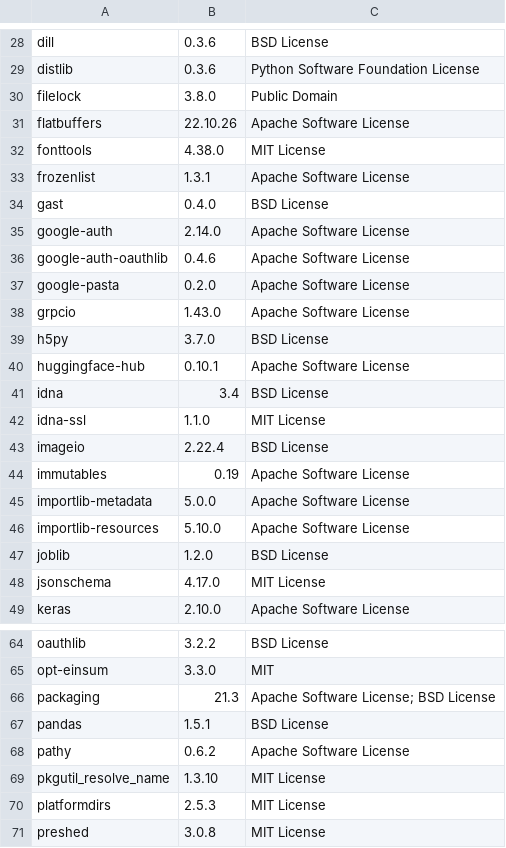
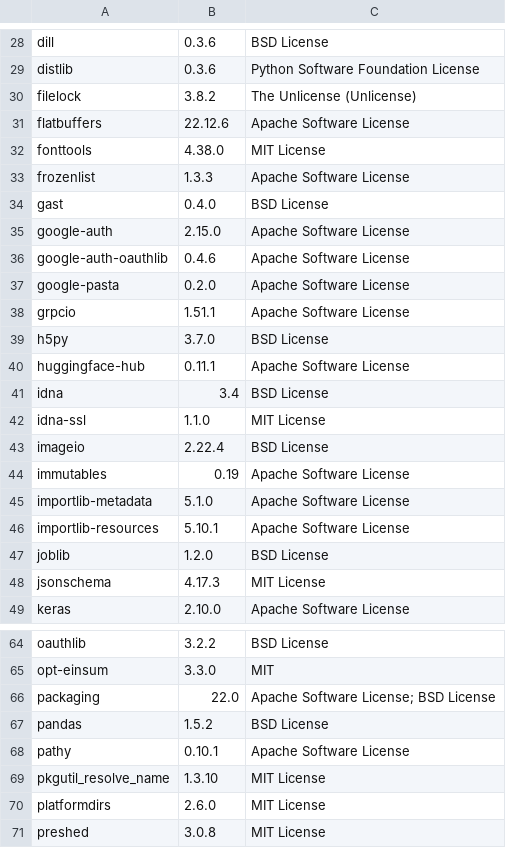
Before and after one commit to SeldonIO/alibi, a CSV file: licenses/license_info.csv, drawn as a sheet; only a part is shown, gaps mark what is left out; the diff covers the shown part only.

Commit message:
Update licenses (#833)

```diff
--- a/licenses/license_info.csv
+++ b/licenses/license_info.csv
@@ -29,13 +29,13 @@
 "distlib","0.3.6","Python Software Foundation License"
-"filelock","3.8.0","Public Domain"
-"flatbuffers","22.10.26","Apache Software License"
+"filelock","3.8.2","The Unlicense (Unlicense)"
+"flatbuffers","22.12.6","Apache Software License"
 "fonttools","4.38.0","MIT License"
-"frozenlist","1.3.1","Apache Software License"
+"frozenlist","1.3.3","Apache Software License"
 "gast","0.4.0","BSD License"
-"google-auth","2.14.0","Apache Software License"
+"google-auth","2.15.0","Apache Software License"
 "google-auth-oauthlib","0.4.6","Apache Software License"
 "google-pasta","0.2.0","Apache Software License"
-"grpcio","1.43.0","Apache Software License"
+"grpcio","1.51.1","Apache Software License"
 "h5py","3.7.0","BSD License"
-"huggingface-hub","0.10.1","Apache Software License"
+"huggingface-hub","0.11.1","Apache Software License"
 "idna","3.4","BSD License"
@@ -44,6 +44,6 @@
 "immutables","0.19","Apache Software License"
-"importlib-metadata","5.0.0","Apache Software License"
-"importlib-resources","5.10.0","Apache Software License"
+"importlib-metadata","5.1.0","Apache Software License"
+"importlib-resources","5.10.1","Apache Software License"
 "joblib","1.2.0","BSD License"
-"jsonschema","4.17.0","MIT License"
+"jsonschema","4.17.3","MIT License"
 "keras","2.10.0","Apache Software License"
@@ -65,7 +65,7 @@
 "opt-einsum","3.3.0","MIT"
-"packaging","21.3","Apache Software License; BSD License"
-"pandas","1.5.1","BSD License"
-"pathy","0.6.2","Apache Software License"
+"packaging","22.0","Apache Software License; BSD License"
+"pandas","1.5.2","BSD License"
+"pathy","0.10.1","Apache Software License"
 "pkgutil_resolve_name","1.3.10","MIT License"
-"platformdirs","2.5.3","MIT License"
+"platformdirs","2.6.0","MIT License"
 "preshed","3.0.8","MIT License"
```
Also changed, not shown: 17 edited cells elsewhere in this file, licenses/license_info.no_versions.csv, 1 other file.
